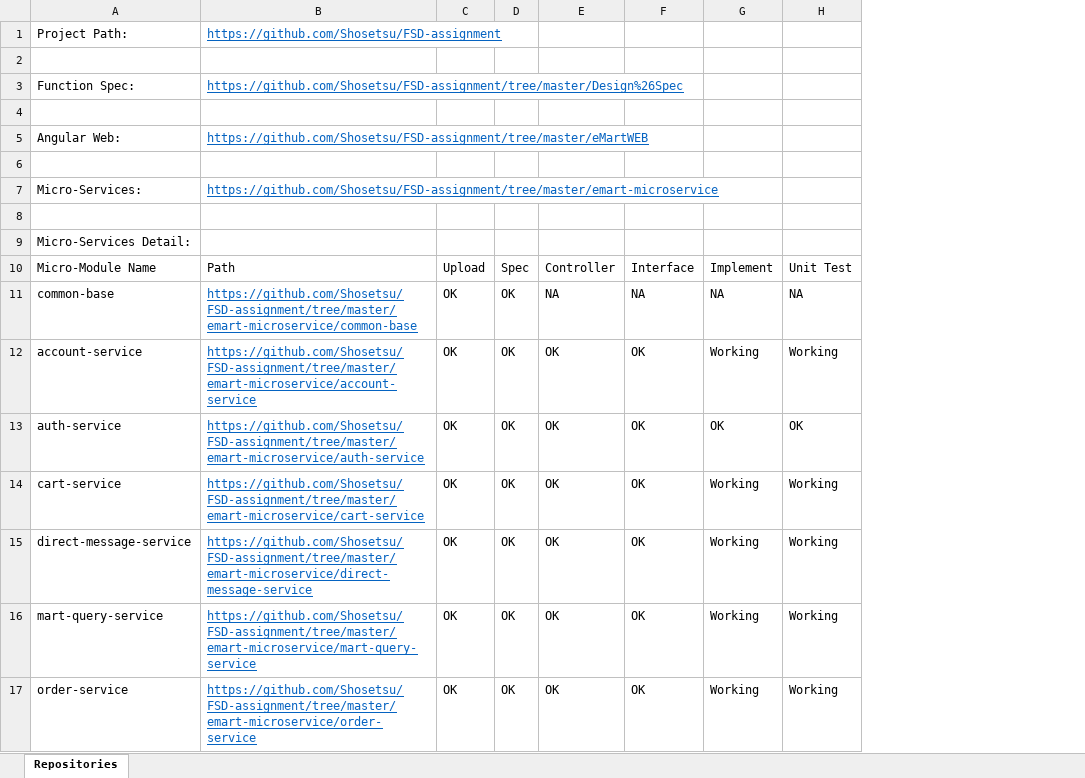
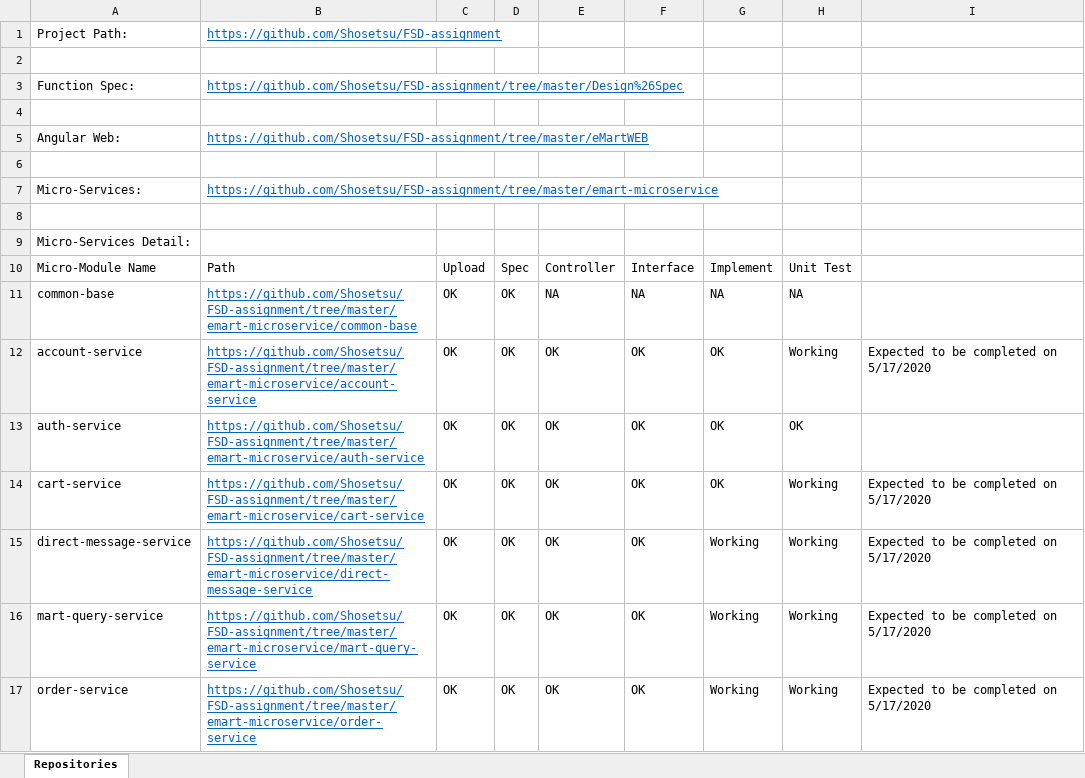
Before and after one commit to Shosetsu/FSD-assignment, an Excel workbook: Design&Spec/PathList.xlsx, sheet Repositories, drawn as a sheet; only a part is shown; values as stored, in another font and other column widths than the file's, no borders; the diff names each change by its address in the sheet, - before the commit and + after, or states it on an @@ line.

```diff
--- a/Design&Spec/PathList.xlsx (sheet Repositories)
+++ b/Design&Spec/PathList.xlsx (sheet Repositories)
+column I, rows 12-17: Expected to be completed on 5/17/2020 |  | Expected to be completed on 5/17/2020 | Expected to be completed on 5/17/2020 | Expected to be completed on 5/17/2020 | Expected to be completed on 5/17/2020
-G12: Working
+G12: OK
-G14: Working
+G14: OK
```
Also changed, not shown: 8 other files.
